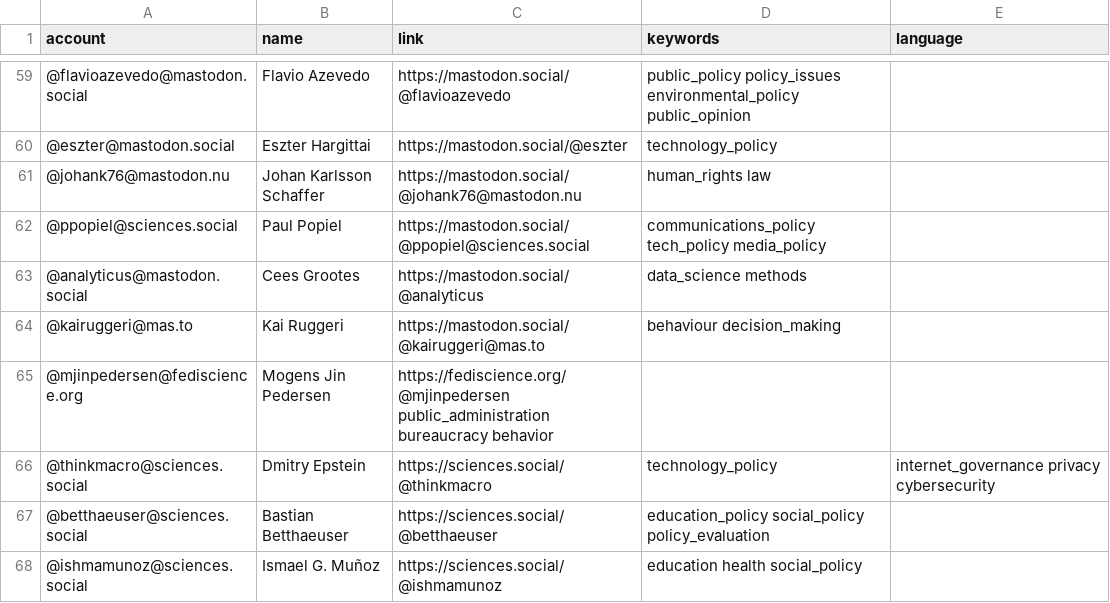
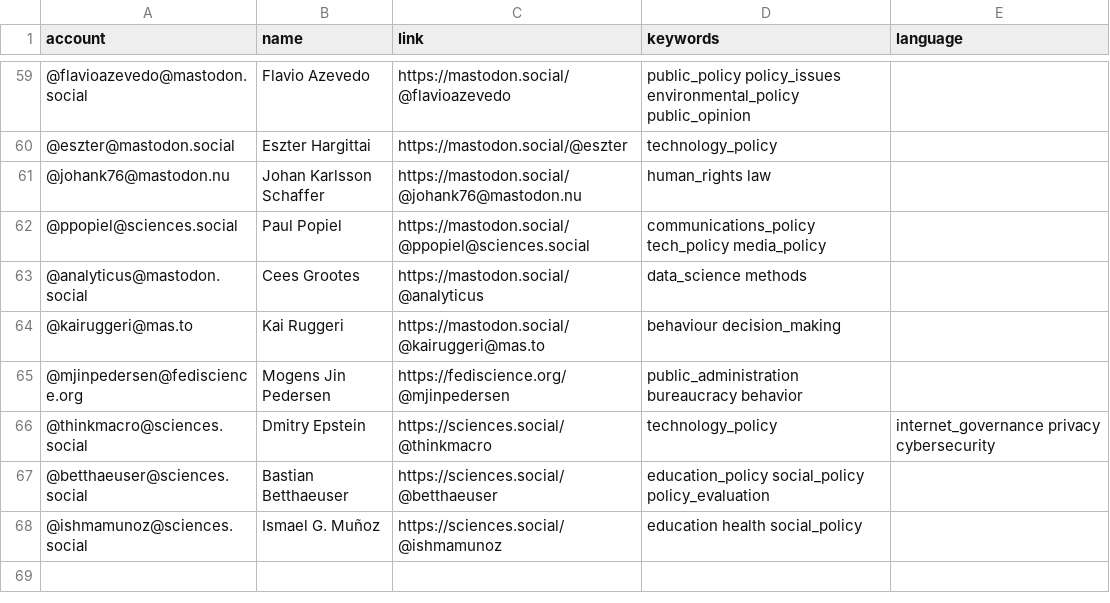
Before and after one commit to howlettm/Mastodon-Policy, a CSV file: resources/users.csv, drawn as a sheet; only a part is shown, gaps mark what is left out.

Commit message:
Update users.csv

```diff
--- a/resources/users.csv
+++ b/resources/users.csv
@@ -64,3 +64,3 @@ account,name,link,keywords,language
 @kairuggeri@mas.to,Kai Ruggeri,https://mastodon.social/@kairuggeri@mas.to,behaviour decision_making
-@mjinpedersen@fediscience.org,Mogens Jin Pedersen,https://fediscience.org/@mjinpedersen public_administration bureaucracy behavior
+@mjinpedersen@fediscience.org,Mogens Jin Pedersen,https://fediscience.org/@mjinpedersen,public_administration bureaucracy behavior
 @thinkmacro@sciences.social,Dmitry Epstein,https://sciences.social/@thinkmacro,technology_policy, internet_governance privacy cybersecurity
```
